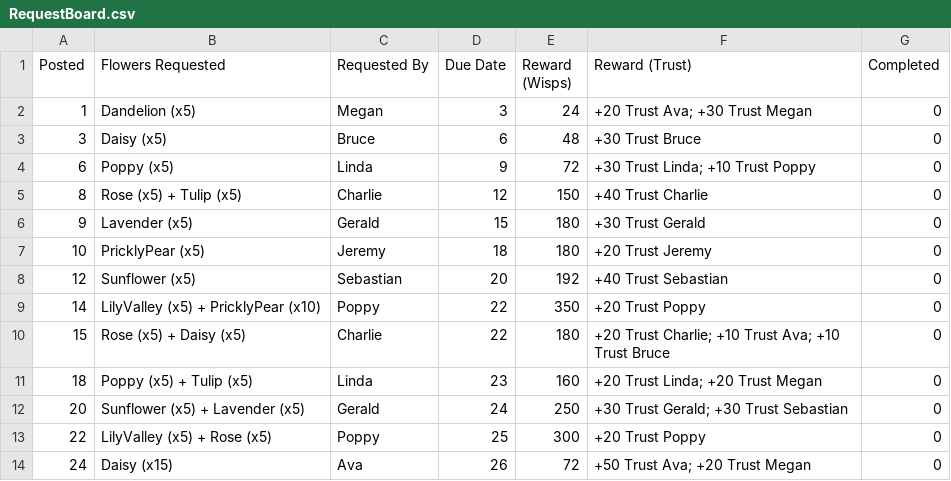
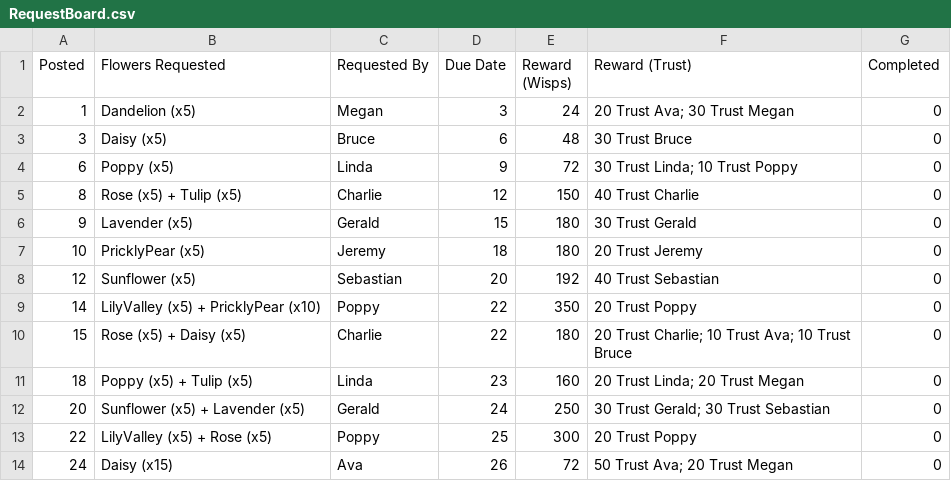
Before and after one commit to kaclark219/Dahlia-Fields, a CSV file: Assets/Resources/RequestBoard.csv, drawn as a sheet.

Commit message:
Final request board

```diff
--- a/Assets/Resources/RequestBoard.csv
+++ b/Assets/Resources/RequestBoard.csv
@@ -1,14 +1,14 @@
 Posted,Flowers Requested,Requested By,Due Date,Reward (Wisps),Reward (Trust),Completed
-1,Dandelion (x5),Megan,3,24,"+20 Trust Ava; +30 Trust Megan",0
-3,Daisy (x5),Bruce,6,48,+30 Trust Bruce,0
-6,Poppy (x5),Linda,9,72,"+30 Trust Linda; +10 Trust Poppy",0
-8,Rose (x5) + Tulip (x5),Charlie,12,150,+40 Trust Charlie,0
-9,Lavender (x5),Gerald,15,180,+30 Trust Gerald,0
-10,PricklyPear (x5),Jeremy,18,180,+20 Trust Jeremy,0
-12,Sunflower (x5),Sebastian,20,192,+40 Trust Sebastian,0
-14,LilyValley (x5) + PricklyPear (x10),Poppy,22,350,+20 Trust Poppy,0
-15,Rose (x5) + Daisy (x5),Charlie,22,180,"+20 Trust Charlie; +10 Trust Ava; +10 Trust Bruce",0
-18,Poppy (x5) + Tulip (x5),Linda,23,160,"+20 Trust Linda; +20 Trust Megan",0
-20,Sunflower (x5) + Lavender (x5),Gerald,24,250,"+30 Trust Gerald; +30 Trust Sebastian",0
-22,LilyValley (x5) + Rose (x5),Poppy,25,300,+20 Trust Poppy,0
-24,Daisy (x15),Ava,26,72,"+50 Trust Ava; +20 Trust Megan",0
+1,Dandelion (x5),Megan,3,24,20 Trust Ava; 30 Trust Megan,0
+3,Daisy (x5),Bruce,6,48,30 Trust Bruce,0
+6,Poppy (x5),Linda,9,72,30 Trust Linda; 10 Trust Poppy,0
+8,Rose (x5) + Tulip (x5),Charlie,12,150,40 Trust Charlie,0
+9,Lavender (x5),Gerald,15,180,30 Trust Gerald,0
+10,PricklyPear (x5),Jeremy,18,180,20 Trust Jeremy,0
+12,Sunflower (x5),Sebastian,20,192,40 Trust Sebastian,0
+14,LilyValley (x5) + PricklyPear (x10),Poppy,22,350,20 Trust Poppy,0
+15,Rose (x5) + Daisy (x5),Charlie,22,180,20 Trust Charlie; 10 Trust Ava; 10 Trust Bruce,0
+18,Poppy (x5) + Tulip (x5),Linda,23,160,20 Trust Linda; 20 Trust Megan,0
+20,Sunflower (x5) + Lavender (x5),Gerald,24,250,30 Trust Gerald; 30 Trust Sebastian,0
+22,LilyValley (x5) + Rose (x5),Poppy,25,300,20 Trust Poppy,0
+24,Daisy (x15),Ava,26,72,50 Trust Ava; 20 Trust Megan,0
```
Also changed, not shown: 18 other files.
